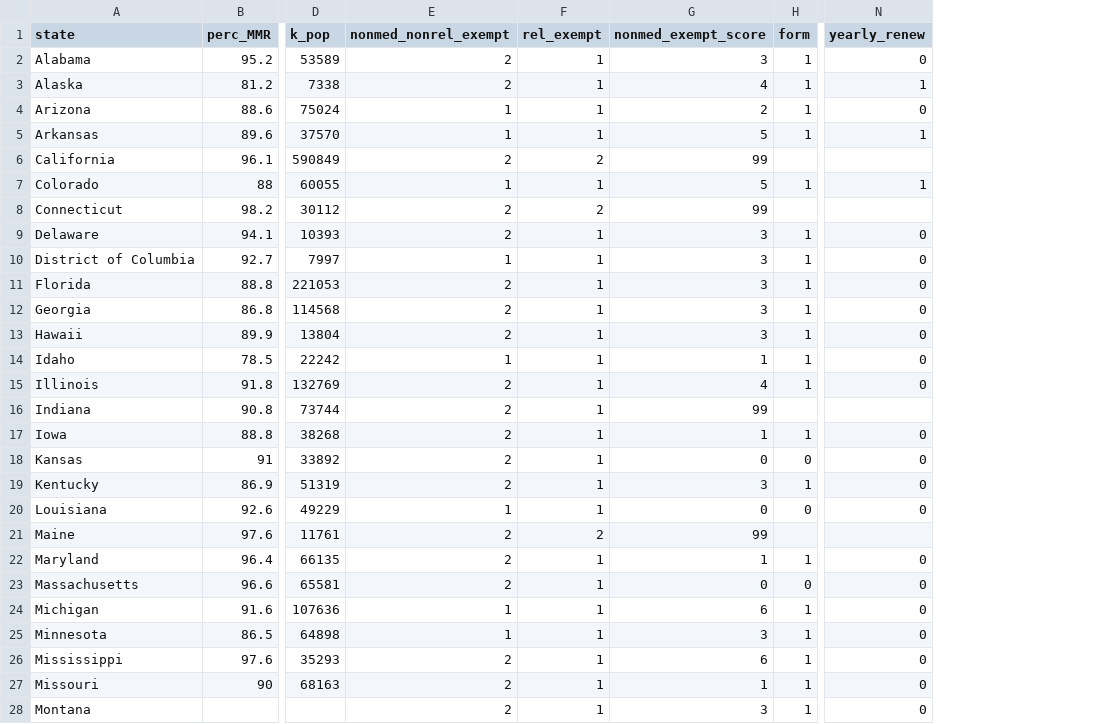
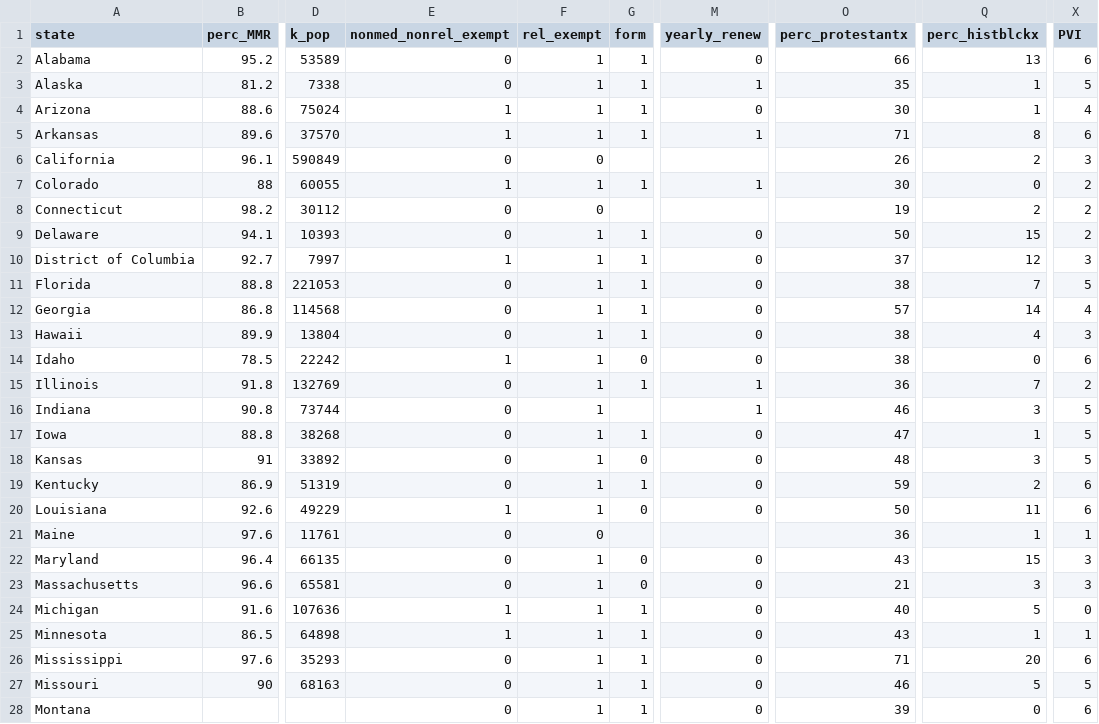
Before and after one commit to edelikat/vaxrates, a CSV file: 8-2-25Download.csv, drawn as a sheet; only a part is shown, gaps mark what is left out; removed rows and columns are numbered as before the commit, all else as after; the diff covers the shown part only; the diff names each change by its address in the sheet, - before the commit and + after, or states it on an @@ line.

```diff
--- a/8-2-25Download.csv
+++ b/8-2-25Download.csv
-column G (nonmed_exempt_score), rows 2-28: 3 | 4 | 2 | 5 | 99 | 5 | 99 | 3 | 3 | 3 | 3 | 3 | 1 | 4 | 99 | 1 | 0 | 3 | 0 | 99 | 1 | 0 | 6 | 3 | 6 | 1 | 3
+column O (perc_protestantx), rows 2-28: 66 | 35 | 30 | 71 | 26 | 30 | 19 | 50 | 37 | 38 | 57 | 38 | 38 | 36 | 46 | 47 | 48 | 59 | 50 | 36 | 43 | 21 | 40 | 43 | 71 | 46 | 39
+column Q (perc_histblckx), rows 2-28: 13 | 1 | 1 | 8 | 2 | 0 | 2 | 15 | 12 | 7 | 14 | 4 | 0 | 7 | 3 | 1 | 3 | 2 | 11 | 1 | 15 | 3 | 5 | 1 | 20 | 5 | 0
+column X (PVI), rows 2-28: 6 | 5 | 4 | 6 | 3 | 2 | 2 | 2 | 3 | 5 | 4 | 3 | 6 | 2 | 5 | 5 | 5 | 6 | 6 | 1 | 3 | 3 | 0 | 1 | 6 | 5 | 6
-E2:E3 (nonmed_nonrel_exempt): 2
+E2:E3 (nonmed_nonrel_exempt): 0
-E6 (nonmed_nonrel_exempt): 2
+E6 (nonmed_nonrel_exempt): 0
-F6 (rel_exempt): 2
+F6 (rel_exempt): 0
-E8:E9 (nonmed_nonrel_exempt): 2
+E8:E9 (nonmed_nonrel_exempt): 0
-F8 (rel_exempt): 2
+F8 (rel_exempt): 0
-E11:E13 (nonmed_nonrel_exempt): 2
+E11:E13 (nonmed_nonrel_exempt): 0
-G14 (form): 1
+G14 (form): 0
-E15:E19 (nonmed_nonrel_exempt): 2
+E15:E19 (nonmed_nonrel_exempt): 0
-M15 (yearly_renew): 0
+M15 (yearly_renew): 1
-M16 (yearly_renew): (empty)
+M16 (yearly_renew): 1
-E21:E23 (nonmed_nonrel_exempt): 2
+E21:E23 (nonmed_nonrel_exempt): 0
-F21 (rel_exempt): 2
+F21 (rel_exempt): 0
-G22 (form): 1
+G22 (form): 0
-E26:E28 (nonmed_nonrel_exempt): 2
+E26:E28 (nonmed_nonrel_exempt): 0
```
Also changed, not shown: 24 edited cells elsewhere in this file, 1 other file.
